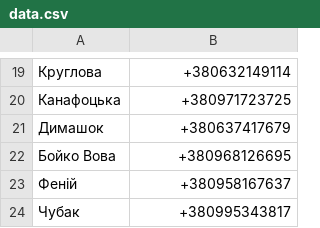
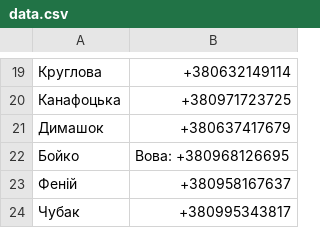
Before and after one commit to BESTLviv/Infobook_prealfa, a CSV file: data.csv, drawn as a sheet; only a part is shown, gaps mark what is left out; removed rows and columns are numbered as before the commit, all else as after; the diff names each change by its address in the sheet, - before the commit and + after, or states it on an @@ line.

```diff
--- a/data.csv
+++ b/data.csv
-row 22: Бойко Вова | +380968126695
+row 22: Бойко | Вова: +380968126695
```
Also changed, not shown: 1 other file.
